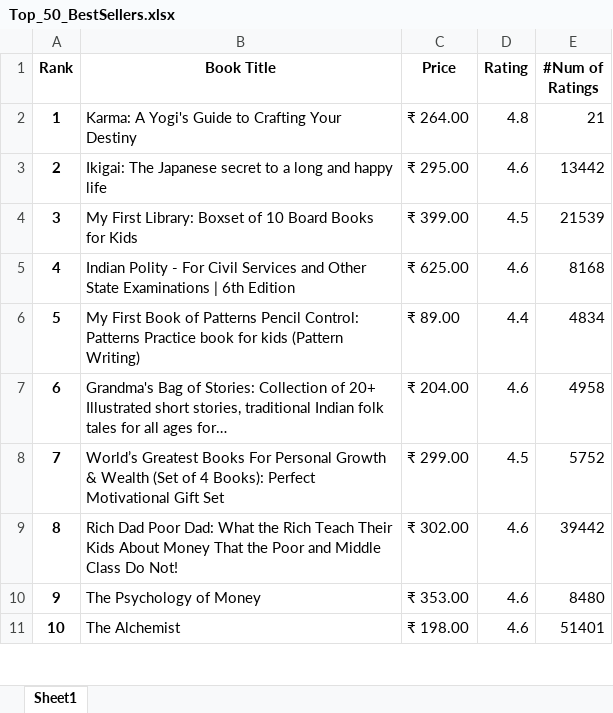
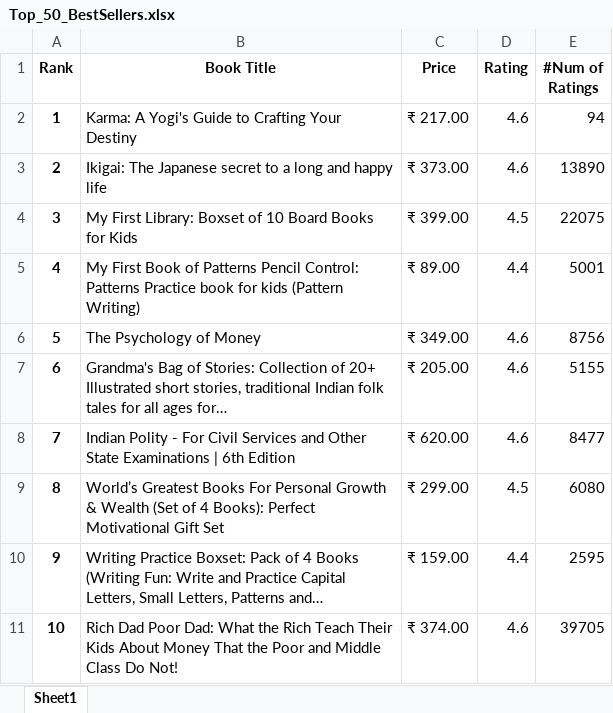
Before and after one commit to Shruti8196/Web-Scrapping-Projects, an Excel workbook: Top_50_Amazon_Best_Sellers_in_Books/Top_50_BestSellers.xlsx, sheet Sheet1, drawn as a sheet; only a part is shown; values as stored, in another font and other column widths than the file's, no borders; the diff covers the shown part only; the diff names each change by its address in the sheet, - before the commit and + after, or states it on an @@ line.

```diff
--- a/Top_50_Amazon_Best_Sellers_in_Books/Top_50_BestSellers.xlsx (sheet Sheet1)
+++ b/Top_50_Amazon_Best_Sellers_in_Books/Top_50_BestSellers.xlsx (sheet Sheet1)
-C2 (Price): ₹ 264.00
+C2 (Price): ₹ 217.00
-D2 (Rating): 4.8
+D2 (Rating): 4.6
-E2 (#Num of Ratings): 21
+E2 (#Num of Ratings): 94
-C3 (Price): ₹ 295.00
+C3 (Price): ₹ 373.00
-E3 (#Num of Ratings): 13442
+E3 (#Num of Ratings): 13890
-E4 (#Num of Ratings): 21539
+E4 (#Num of Ratings): 22075
-B5 (Book Title): Indian Polity - For Civil Services and Other State Examinations | 6th Edition
+B5 (Book Title): My First Book of Patterns Pencil Control: Patterns Practice book for kids (Pattern Writing)
-C5 (Price): ₹ 625.00
+C5 (Price): ₹ 89.00
-D5 (Rating): 4.6
+D5 (Rating): 4.4
-E5 (#Num of Ratings): 8168
+E5 (#Num of Ratings): 5001
-B6 (Book Title): My First Book of Patterns Pencil Control: Patterns Practice book for kids (Pattern Writing)
+B6 (Book Title): The Psychology of Money
-C6 (Price): ₹ 89.00
+C6 (Price): ₹ 349.00
-D6 (Rating): 4.4
+D6 (Rating): 4.6
-E6 (#Num of Ratings): 4834
+E6 (#Num of Ratings): 8756
-C7 (Price): ₹ 204.00
+C7 (Price): ₹ 205.00
-E7 (#Num of Ratings): 4958
+E7 (#Num of Ratings): 5155
-B8 (Book Title): World’s Greatest Books For Personal Growth & Wealth (Set of 4 Books): Perfect Motivational Gift Set
+B8 (Book Title): Indian Polity - For Civil Services and Other State Examinations | 6th Edition
-C8 (Price): ₹ 299.00
+C8 (Price): ₹ 620.00
-D8 (Rating): 4.5
+D8 (Rating): 4.6
-E8 (#Num of Ratings): 5752
+E8 (#Num of Ratings): 8477
-B9 (Book Title): Rich Dad Poor Dad: What the Rich Teach Their Kids About Money That the Poor and Middle Class Do Not!
+B9 (Book Title): World’s Greatest Books For Personal Growth & Wealth (Set of 4 Books): Perfect Motivational Gift Set
-C9 (Price): ₹ 302.00
+C9 (Price): ₹ 299.00
-D9 (Rating): 4.6
+D9 (Rating): 4.5
-E9 (#Num of Ratings): 39442
+E9 (#Num of Ratings): 6080
-B10 (Book Title): The Psychology of Money
+B10 (Book Title): Writing Practice Boxset: Pack of 4 Books (Writing Fun: Write and Practice Capital Letters, Small Letters, Patterns and…
-C10 (Price): ₹ 353.00
+C10 (Price): ₹ 159.00
-D10 (Rating): 4.6
+D10 (Rating): 4.4
-E10 (#Num of Ratings): 8480
+E10 (#Num of Ratings): 2595
-B11 (Book Title): The Alchemist
+B11 (Book Title): Rich Dad Poor Dad: What the Rich Teach Their Kids About Money That the Poor and Middle Class Do Not!
-C11 (Price): ₹ 198.00
+C11 (Price): ₹ 374.00
-E11 (#Num of Ratings): 51401
+E11 (#Num of Ratings): 39705
```
Also changed, not shown: 149 edited cells elsewhere in this sheet, Stack_Overflow_Popular_Tags/PopularSOTags.xlsx.
